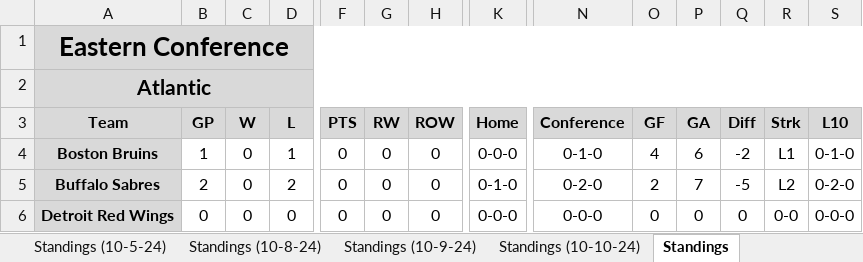
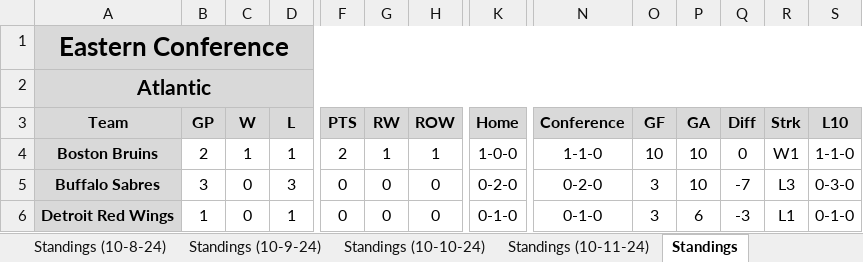
Before and after one commit to cmwrite/NHLStats, an Excel workbook: 2024_2025/Standings.xlsx, sheet Standings, drawn as a sheet; only a part is shown, gaps mark what is left out; values as stored, in another font and other column widths than the file's, no borders; the diff covers the shown part only; the diff names each change by its address in the sheet, - before the commit and + after, or states it on an @@ line.

Commit message:
Updated Standings, Box Scores
Data Input to EOD 10/10/24

```diff
--- a/2024_2025/Standings.xlsx (sheet Standings)
+++ b/2024_2025/Standings.xlsx (sheet Standings)
+sheet tab: Standings (10-11-24)
-B4 (GP): 1
+B4 (GP): 2
-C4 (W): 0
+C4 (W): 1
-F4 (PTS): 0
+F4 (PTS): 2
-G4 (RW): 0
+G4 (RW): 1
-H4 (ROW): 0
+H4 (ROW): 1
-K4 (Home): 0-0-0
+K4 (Home): 1-0-0
-N4 (Conference): 0-1-0
+N4 (Conference): 1-1-0
-O4 (GF): 4
+O4 (GF): 10
-P4 (GA): 6
+P4 (GA): 10
-Q4 (Diff): -2
+Q4 (Diff): 0
-R4 (Strk): L1
+R4 (Strk): W1
-S4 (L10): 0-1-0
+S4 (L10): 1-1-0
-B5 (GP): 2
+B5 (GP): 3
-D5 (L): 2
+D5 (L): 3
-K5 (Home): 0-1-0
+K5 (Home): 0-2-0
-O5 (GF): 2
+O5 (GF): 3
-P5 (GA): 7
+P5 (GA): 10
-Q5 (Diff): -5
+Q5 (Diff): -7
-R5 (Strk): L2
+R5 (Strk): L3
-S5 (L10): 0-2-0
+S5 (L10): 0-3-0
-B6 (GP): 0
+B6 (GP): 1
-D6 (L): 0
+D6 (L): 1
-K6 (Home): 0-0-0
+K6 (Home): 0-1-0
-N6 (Conference): 0-0-0
+N6 (Conference): 0-1-0
-O6 (GF): 0
+O6 (GF): 3
-P6 (GA): 0
+P6 (GA): 6
-Q6 (Diff): 0
+Q6 (Diff): -3
-R6 (Strk): 0-0
+R6 (Strk): L1
-S6 (L10): 0-0-0
+S6 (L10): 0-1-0
```
Also changed, not shown: 175 edited cells elsewhere in this sheet, sheet Minnesota_Wild, sheet San_Jose_Sharks, sheet Standings (10-10-24), sheet Columbus_Blue_Jackets, sheet Ottawa_Senators, sheet Nashville_Predators, 15 more sheets, 2024_2025/BoxScores/October.xlsx.
